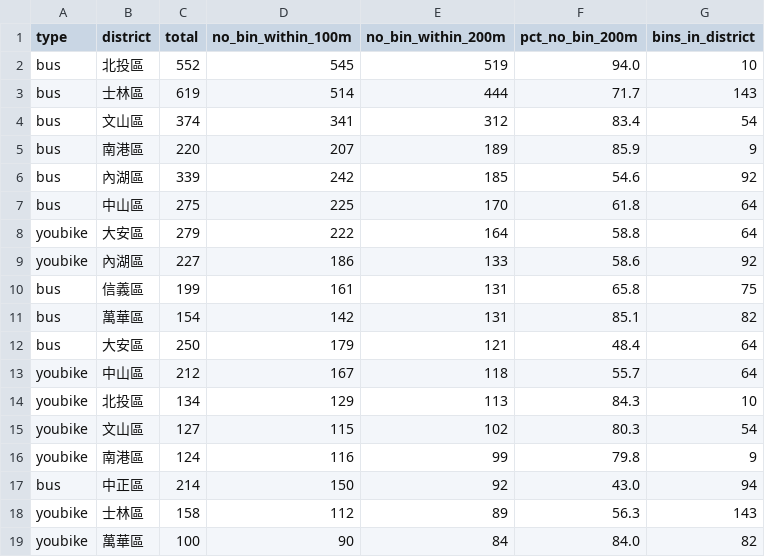
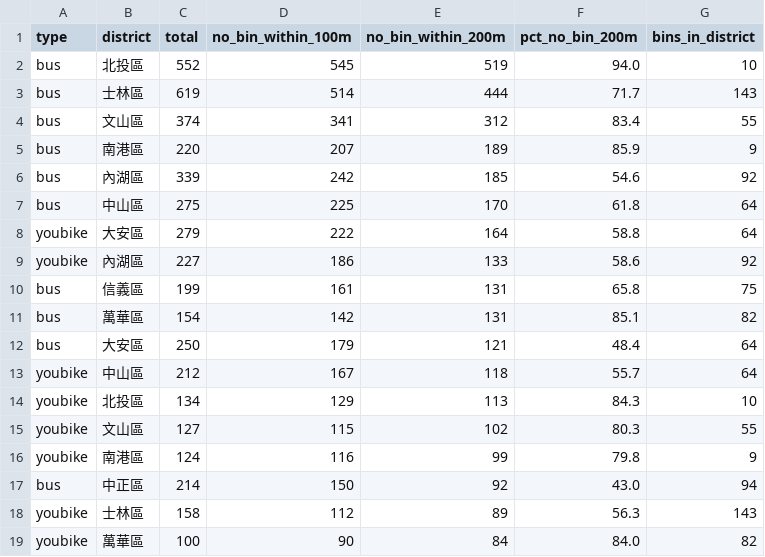
Before and after one commit to evachen0927/youtong, a CSV file: hotspot_by_district.csv, drawn as a sheet; only a part is shown.

```diff
--- a/hotspot_by_district.csv
+++ b/hotspot_by_district.csv
@@ -3,3 +3,3 @@ bus,北投區,552,545,519,94.0,10
 bus,士林區,619,514,444,71.7,143
-bus,文山區,374,341,312,83.4,54
+bus,文山區,374,341,312,83.4,55
 bus,南港區,220,207,189,85.9,9
@@ -14,3 +14,3 @@ youbike,中山區,212,167,118,55.7,64
 youbike,北投區,134,129,113,84.3,10
-youbike,文山區,127,115,102,80.3,54
+youbike,文山區,127,115,102,80.3,55
 youbike,南港區,124,116,99,79.8,9
```
Also changed, not shown: hotspot_points.csv, 38 other files.
